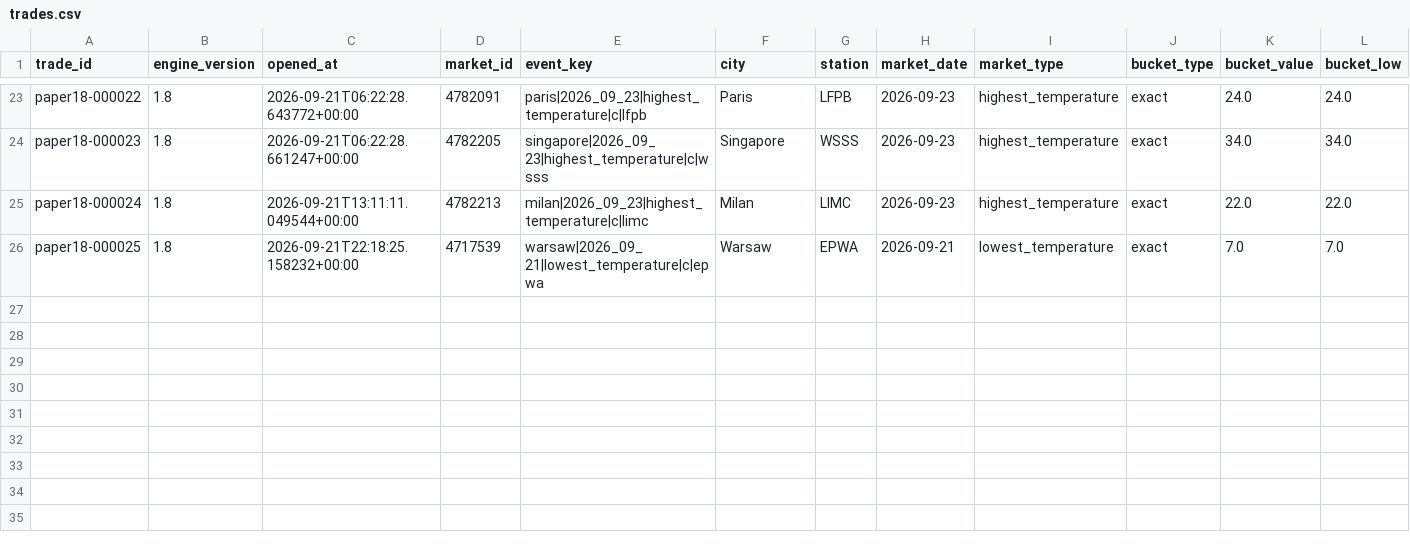
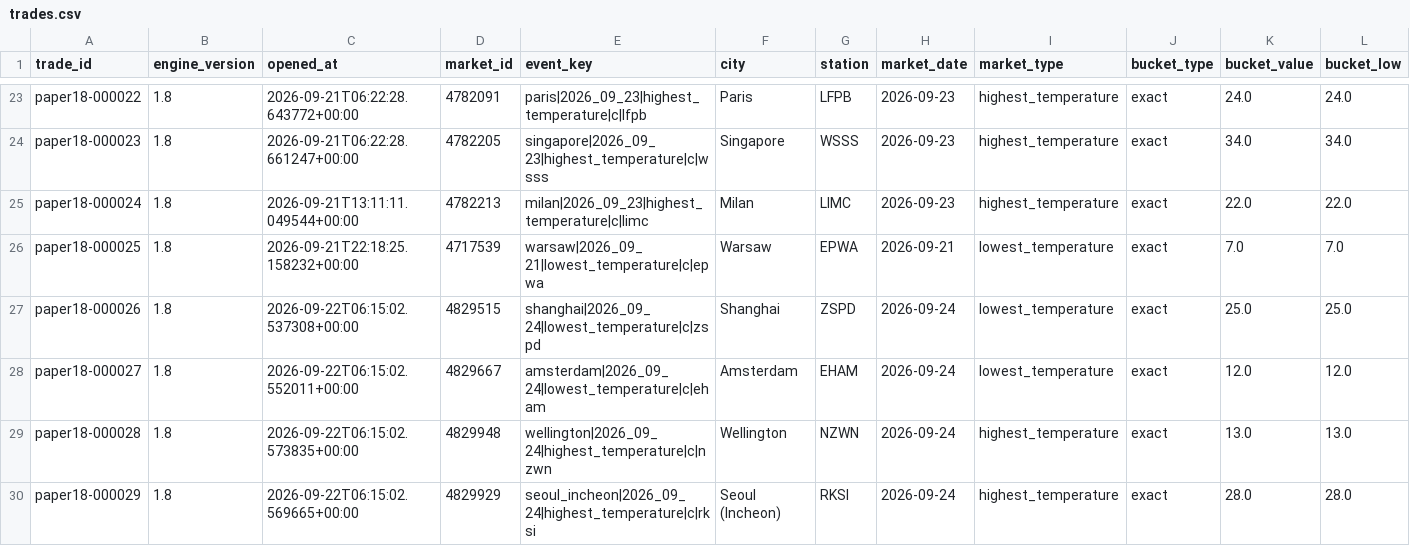
Before and after one commit to nelgibson836-png/PolymarketWeatherEdgeLab, a CSV file: data/edge/paper_v18/trades.csv, drawn as a sheet; only a part is shown, gaps mark what is left out; rows hold the shown columns only; the diff names each change by its address in the sheet, - before the commit and + after, or states it on an @@ line.

```diff
--- a/data/edge/paper_v18/trades.csv
+++ b/data/edge/paper_v18/trades.csv
+row 27: paper18-000026 | 1.8 | 2026-09-22T06:15:02.537308+00:00 | 4829515 | shanghai|2026_09_24|lowest_temperature|c|zspd | Shanghai | ZSPD | 2026-09-24 | lowest_temperature | exact | 25.0 | 25.0
+row 28: paper18-000027 | 1.8 | 2026-09-22T06:15:02.552011+00:00 | 4829667 | amsterdam|2026_09_24|lowest_temperature|c|eham | Amsterdam | EHAM | 2026-09-24 | lowest_temperature | exact | 12.0 | 12.0
+row 29: paper18-000028 | 1.8 | 2026-09-22T06:15:02.573835+00:00 | 4829948 | wellington|2026_09_24|highest_temperature|c|nzwn | Wellington | NZWN | 2026-09-24 | highest_temperature | exact | 13.0 | 13.0
+row 30: paper18-000029 | 1.8 | 2026-09-22T06:15:02.569665+00:00 | 4829929 | seoul_incheon|2026_09_24|highest_temperature|c|rksi | Seoul (Incheon) | RKSI | 2026-09-24 | highest_temperature | exact | 28.0 | 28.0
```
Also changed, not shown: 19 other files.
